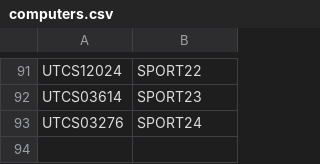
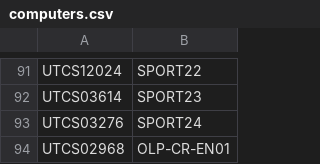
Before and after one commit to mr-eggleton/chromebook-list, a CSV file: computers.csv, drawn as a sheet; only a part is shown, gaps mark what is left out; the diff names each change by its address in the sheet, - before the commit and + after, or states it on an @@ line.

```diff
--- a/computers.csv
+++ b/computers.csv
+row 94: UTCS02968 | OLP-CR-EN01
```
Also changed, not shown: 1 other file.
